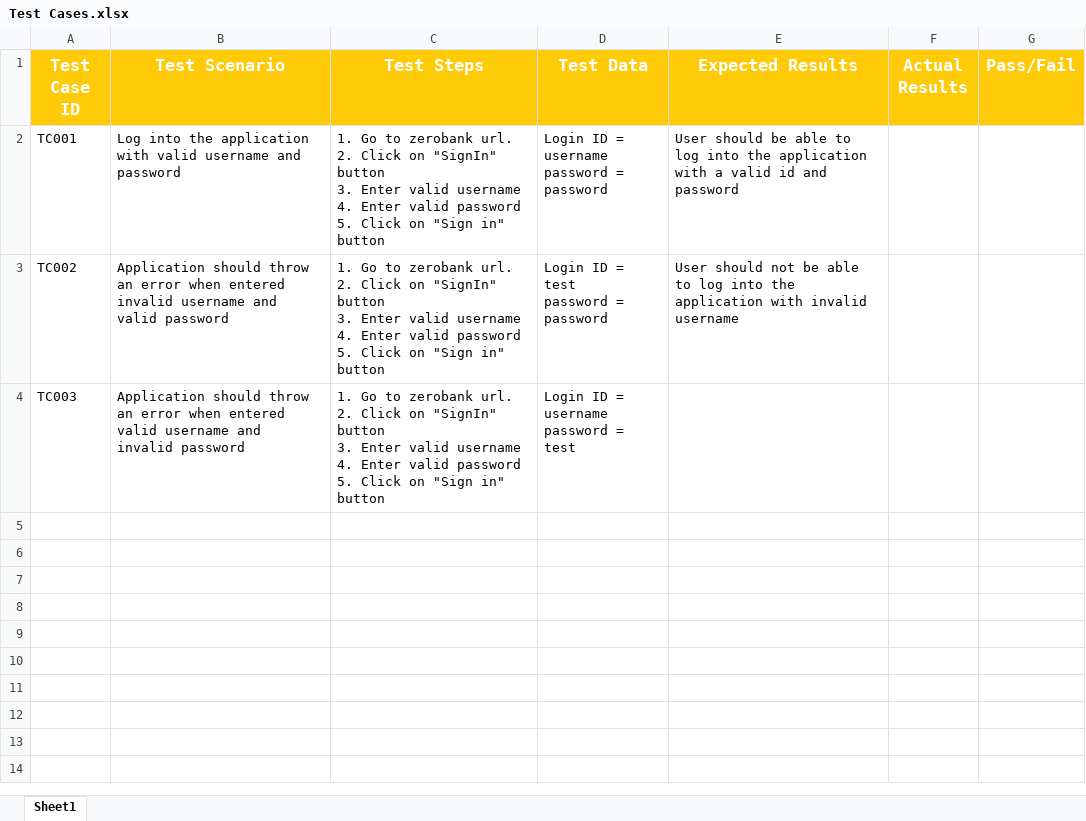
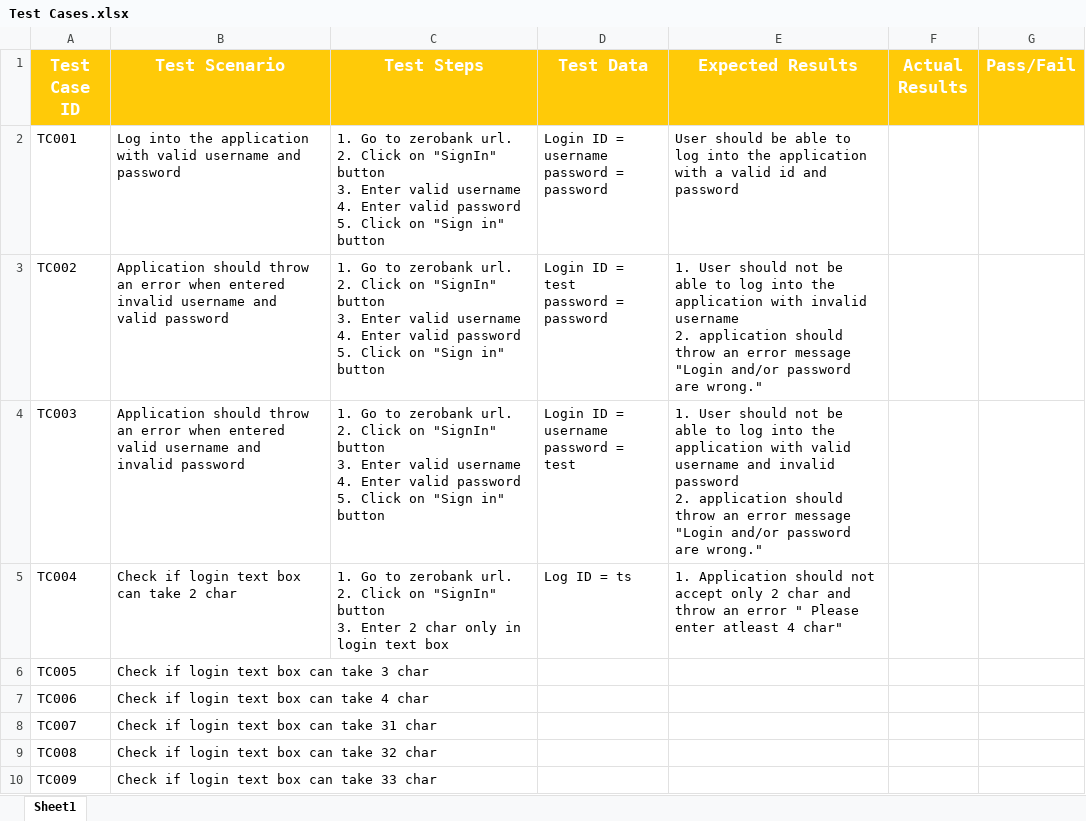
Before and after one commit to shreyatasugandhi/ManualTesting, an Excel workbook: Test Cases.xlsx, sheet Sheet1, drawn as a sheet; values as stored, in another font and other column widths than the file's, no borders; ↵ is a line break in a cell; the diff names each change by its address in the sheet, - before the commit and + after, or states it on an @@ line.

Commit message:
Updating Test cases

```diff
--- a/Test Cases.xlsx (sheet Sheet1)
+++ b/Test Cases.xlsx (sheet Sheet1)
-E3 (Expected Results): User should not be able to log into the application with invalid username
+E3 (Expected Results): 1. User should not be able to log into the application with invalid username ↵ 2. application should throw an error message "Login and/or password are wrong."
-E4 (Expected Results): (empty)
+E4 (Expected Results): 1. User should not be able to log into the application with valid username and invalid password ↵ 2. application should throw an error message "Login and/or password are wrong."
+row 5: TC004 | Check if login text box can take 2 char | 1. Go to zerobank url. ↵ 2. Click on "SignIn" button ↵ 3. Enter 2 char only in login text box | Log ID = ts | 1. Application should not accept only 2 char and throw an error " Please enter atleast 4 char"
+row 6: TC005 | Check if login text box can take 3 char
+row 7: TC006 | Check if login text box can take 4 char
+row 8: TC007 | Check if login text box can take 31 char
+row 9: TC008 | Check if login text box can take 32 char
+row 10: TC009 | Check if login text box can take 33 char
```
